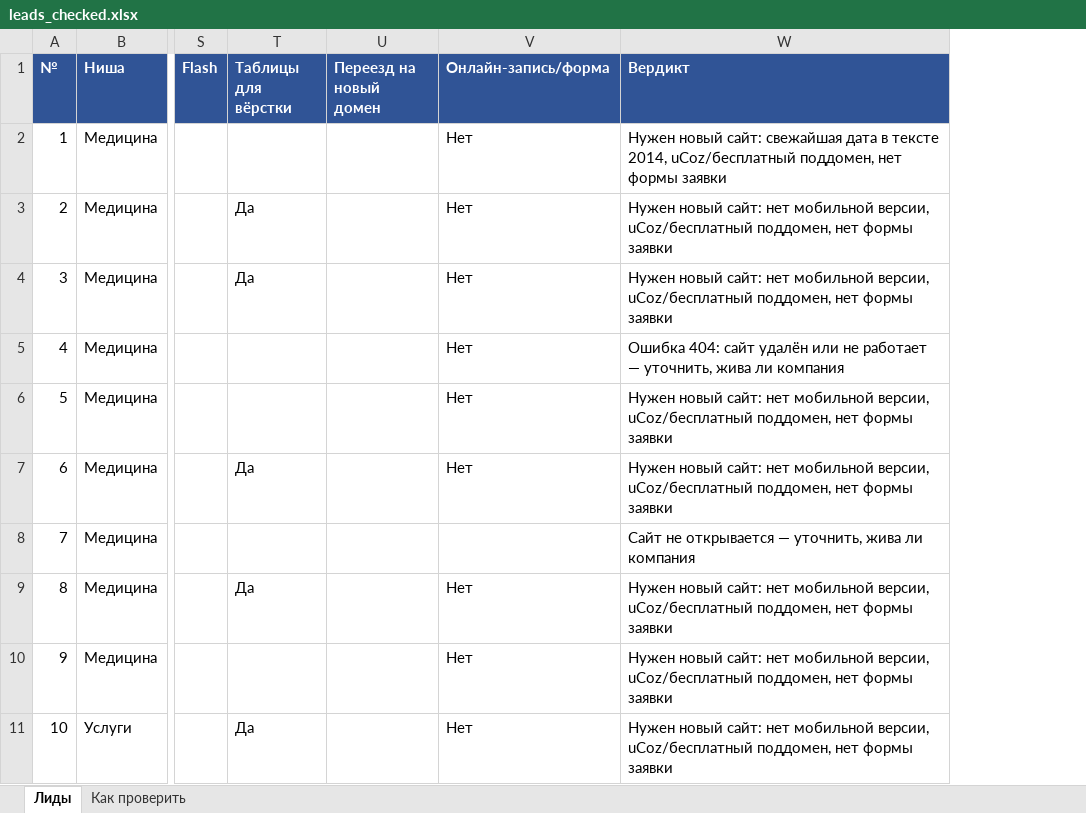
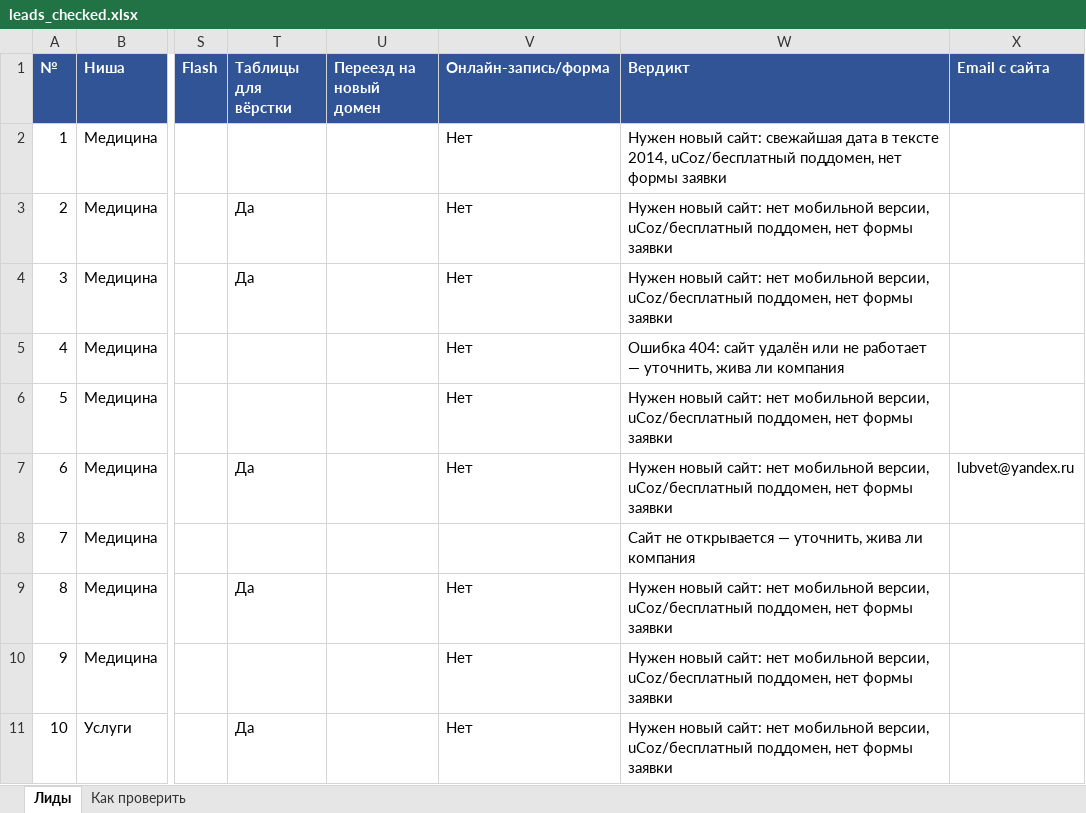
Before and after one commit to Rousen00/Test, an Excel workbook: leads/leads_checked.xlsx, sheet Лиды, drawn as a sheet; only a part is shown, gaps mark what is left out; values as stored, in another font and other column widths than the file's, no borders; the diff names each change by its address in the sheet, - before the commit and + after, or states it on an @@ line.

```diff
--- a/leads/leads_checked.xlsx (sheet Лиды)
+++ b/leads/leads_checked.xlsx (sheet Лиды)
+column X (Email с сайта), row 7: lubvet@yandex.ru
```
